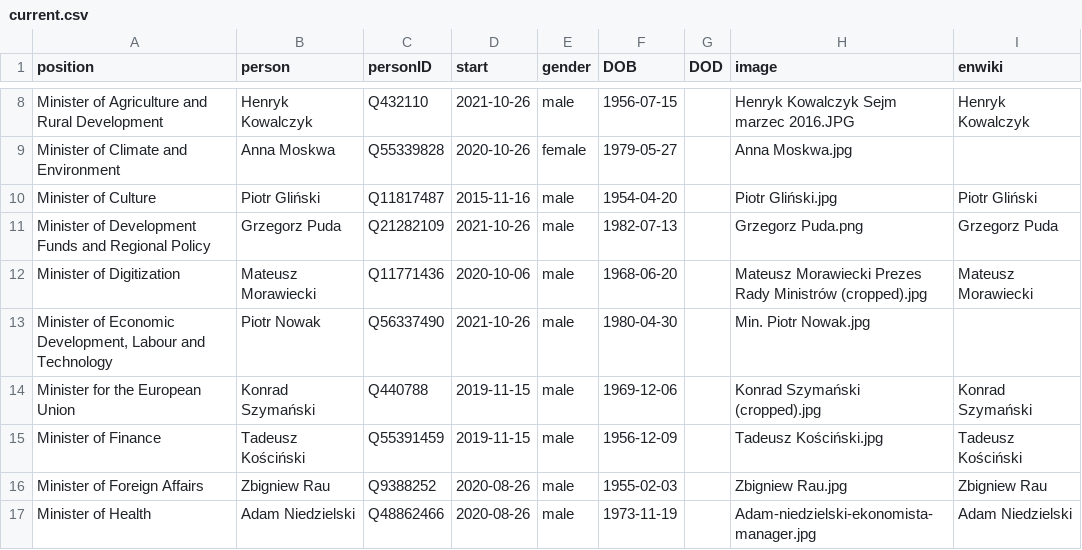
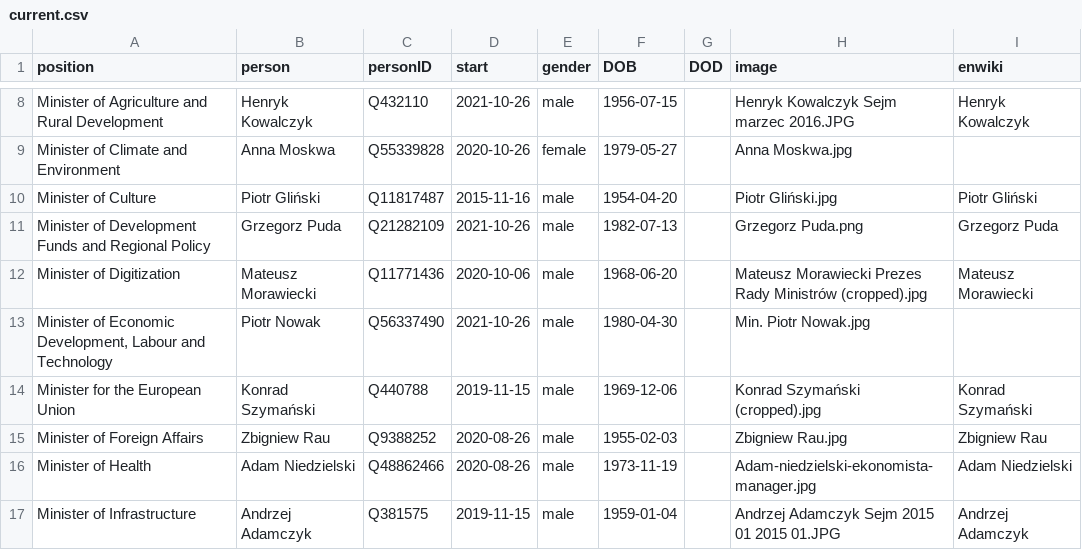
Before and after one commit to every-politician-scrapers/poland-cabinet, a CSV file: html/current.csv, drawn as a sheet; only a part is shown, gaps mark what is left out; the shorter side is filled out with more unchanged rows.

```diff
--- a/html/current.csv
+++ b/html/current.csv
@@ -14,3 +14,2 @@ Minister of Digitization,Mateusz Morawiecki,Q11771436,2020-10-06,male,1968-06-20
 Minister for the European Union,Konrad Szymański,Q440788,2019-11-15,male,1969-12-06,,Konrad Szymański (cropped).jpg,Konrad Szymański
-Minister of Finance,Tadeusz Kościński,Q55391459,2019-11-15,male,1956-12-09,,Tadeusz Kościński.jpg,Tadeusz Kościński
 Minister of Foreign Affairs,Zbigniew Rau,Q9388252,2020-08-26,male,1955-02-03,,Zbigniew Rau.jpg,Zbigniew Rau
```
Also changed, not shown: html/holders21.csv, 1 other file.
